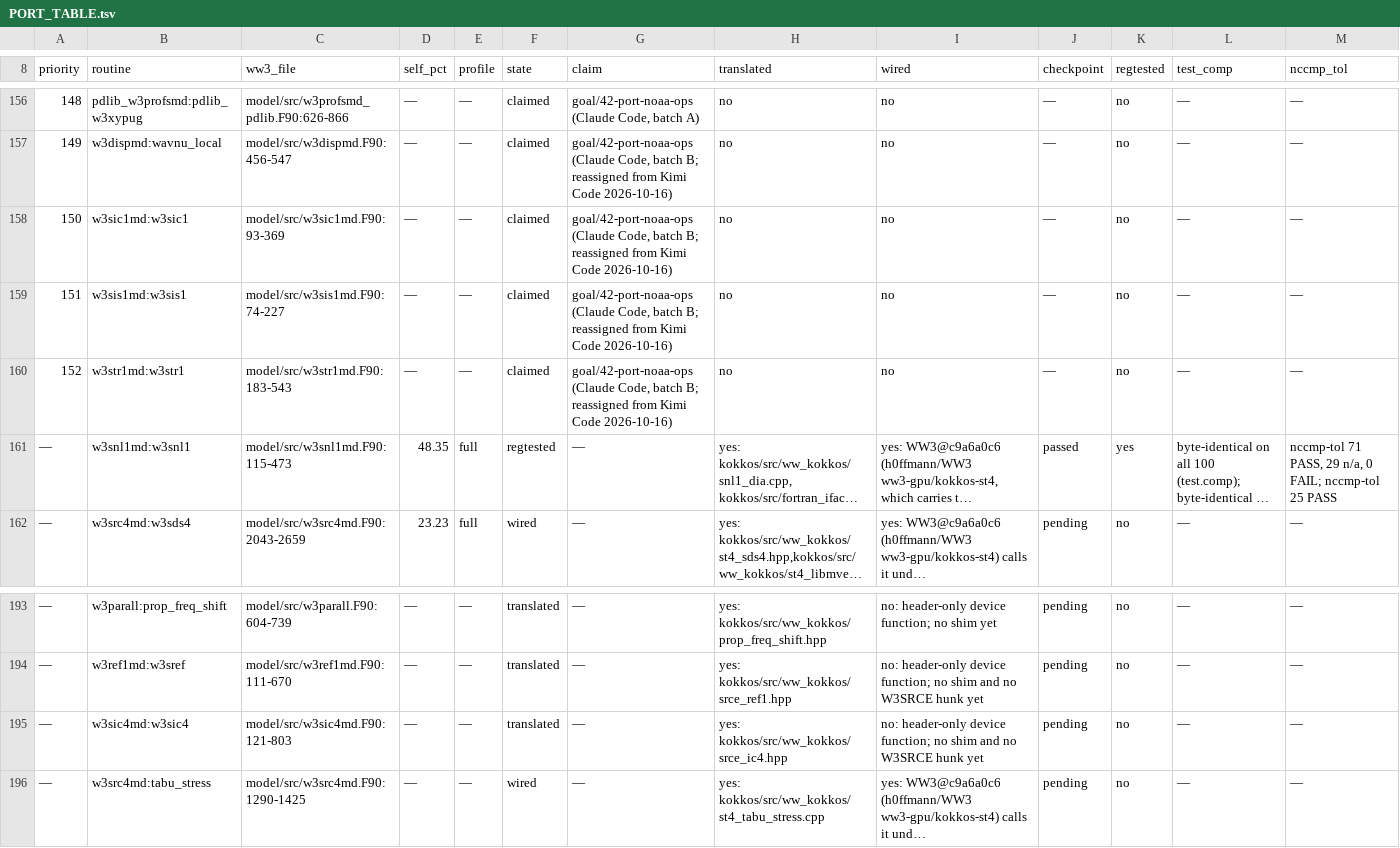
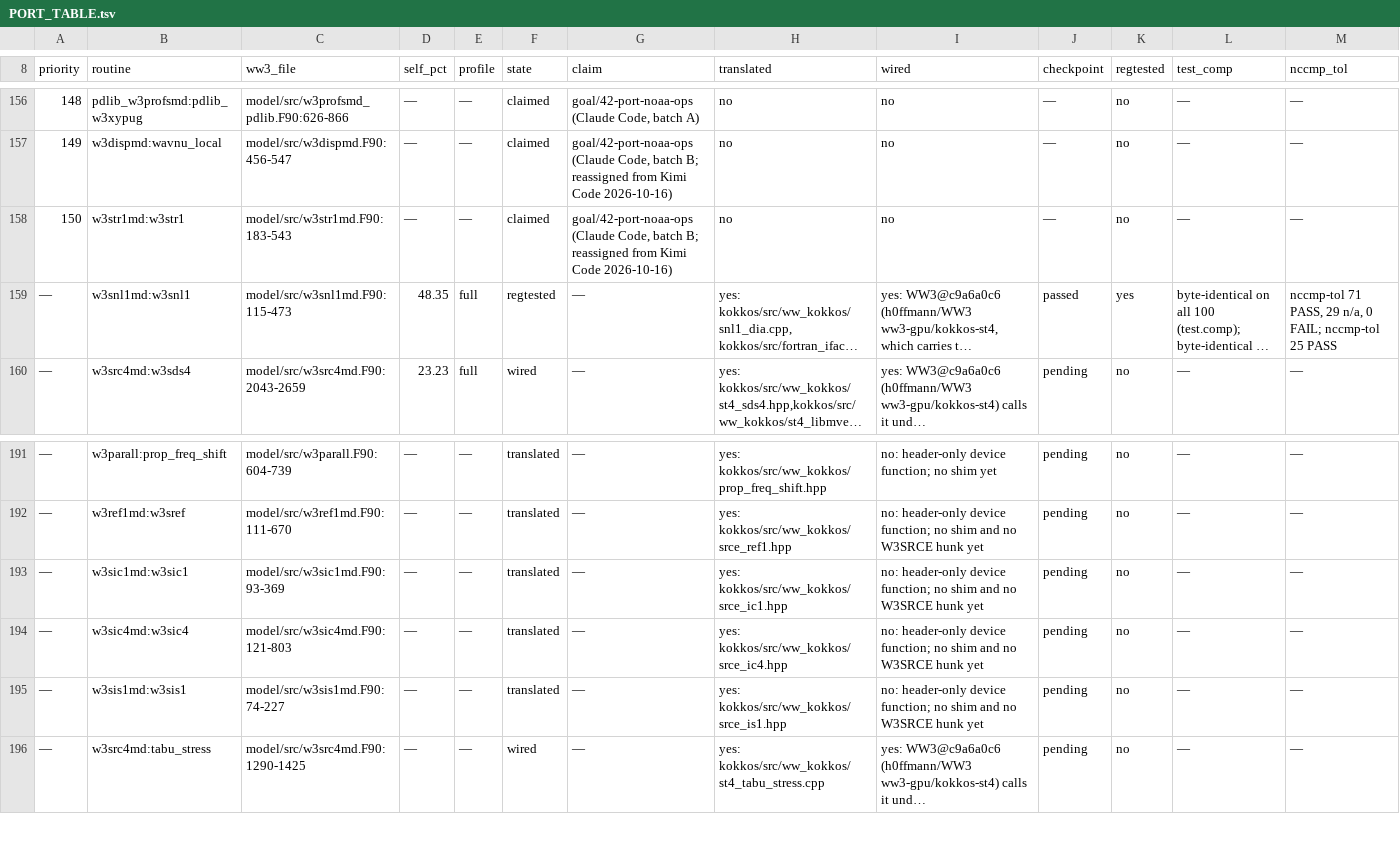
Before and after one commit to h0ffmann/ww3-gpu, a TSV file: kokkos/PORT_TABLE.tsv, drawn as a sheet; only a part is shown, gaps mark what is left out; long unchanged cells end in …; removed rows and columns are numbered as before the commit, all else as after; rows hold the shown columns only; the diff names each change by its address in the sheet, - before the commit and + after, or states it on an @@ line.

```diff
--- a/kokkos/PORT_TABLE.tsv
+++ b/kokkos/PORT_TABLE.tsv
-row 158: 150 | w3sic1md:w3sic1 | model/src/w3sic1md.F90:93-369 | — | — | claimed | goal/42-port-noaa-ops (Claude Code, batch B; reassigned from Kimi Code 2026-10-16) | no | no | — | no | — | —
-row 159: 151 | w3sis1md:w3sis1 | model/src/w3sis1md.F90:74-227 | — | — | claimed | goal/42-port-noaa-ops (Claude Code, batch B; reassigned from Kimi Code 2026-10-16) | no | no | — | no | — | —
-A158 (priority): 152
+A158 (priority): 150
+row 193: — | w3sic1md:w3sic1 | model/src/w3sic1md.F90:93-369 | — | — | translated | — | yes: kokkos/src/ww_kokkos/srce_ic1.hpp | no: header-only device function; no shim and no W3SRCE hunk yet | pending | no | — | —
+row 195: — | w3sis1md:w3sis1 | model/src/w3sis1md.F90:74-227 | — | — | translated | — | yes: kokkos/src/ww_kokkos/srce_is1.hpp | no: header-only device function; no shim and no W3SRCE hunk yet | pending | no | — | —
```
Also changed, not shown: kokkos/port_claims.tsv, kokkos/ports.tsv, 10 other files.
